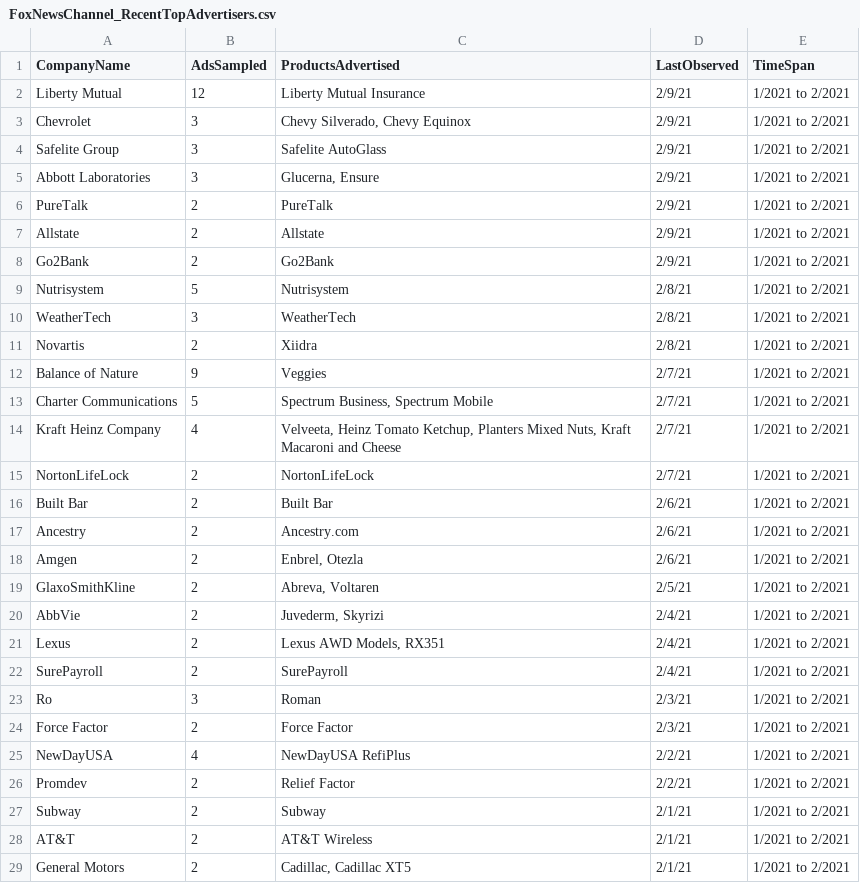
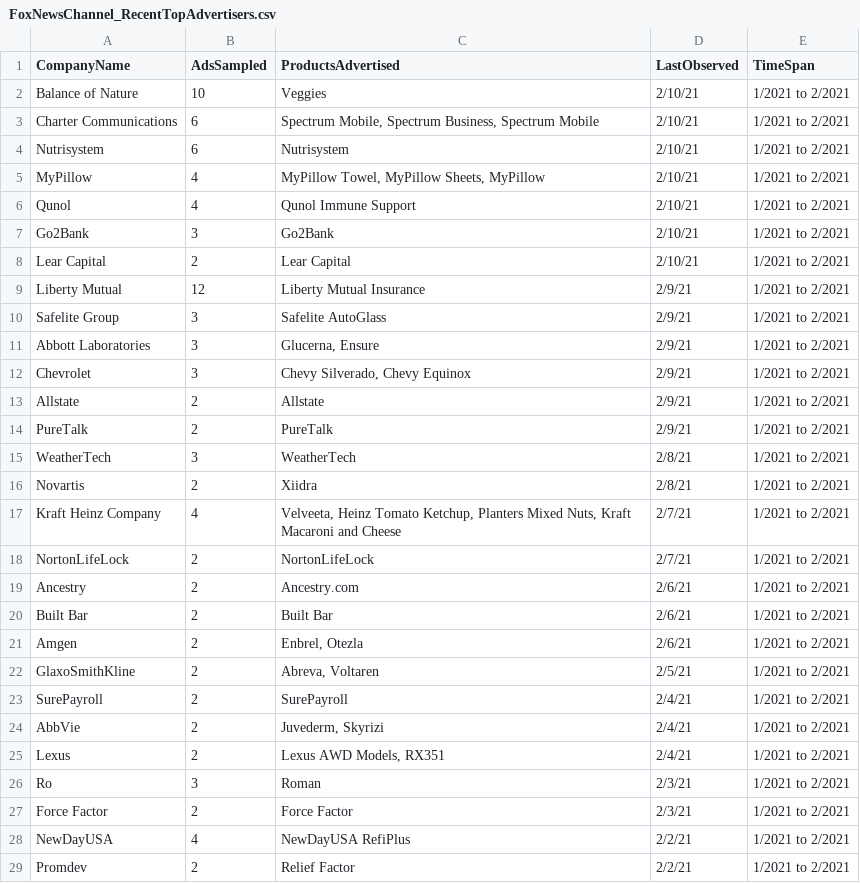
Before and after one commit to whoadvertiseson/whoadvertiseson, a CSV file: FoxNewsChannel_RecentTopAdvertisers.csv, drawn as a sheet; only a part is shown; the shorter side is filled out with more unchanged rows; the diff covers the shown part only.

```diff
--- a/FoxNewsChannel_RecentTopAdvertisers.csv
+++ b/FoxNewsChannel_RecentTopAdvertisers.csv
@@ -1,23 +1,26 @@
 CompanyName,AdsSampled,ProductsAdvertised,LastObserved,TimeSpan
+Balance of Nature,10,Veggies,2/10/21,1/2021 to 2/2021
+Charter Communications,6,"Spectrum Mobile, Spectrum Business, Spectrum Mobile",2/10/21,1/2021 to 2/2021
+Nutrisystem,6,Nutrisystem,2/10/21,1/2021 to 2/2021
+MyPillow,4,"MyPillow Towel, MyPillow Sheets, MyPillow",2/10/21,1/2021 to 2/2021
+Qunol,4,Qunol Immune Support,2/10/21,1/2021 to 2/2021
+Go2Bank,3,Go2Bank,2/10/21,1/2021 to 2/2021
+Lear Capital,2,Lear Capital,2/10/21,1/2021 to 2/2021
 Liberty Mutual,12,Liberty Mutual Insurance,2/9/21,1/2021 to 2/2021
-Chevrolet,3,"Chevy Silverado, Chevy Equinox",2/9/21,1/2021 to 2/2021
 Safelite Group,3,Safelite AutoGlass,2/9/21,1/2021 to 2/2021
 Abbott Laboratories ,3,"Glucerna, Ensure",2/9/21,1/2021 to 2/2021
+Chevrolet,3,"Chevy Silverado, Chevy Equinox",2/9/21,1/2021 to 2/2021
+Allstate,2,Allstate,2/9/21,1/2021 to 2/2021
 PureTalk,2,PureTalk,2/9/21,1/2021 to 2/2021
-Allstate,2,Allstate,2/9/21,1/2021 to 2/2021
-Go2Bank,2,Go2Bank,2/9/21,1/2021 to 2/2021
-Nutrisystem,5,Nutrisystem,2/8/21,1/2021 to 2/2021
 WeatherTech,3,WeatherTech,2/8/21,1/2021 to 2/2021
 Novartis,2,Xiidra,2/8/21,1/2021 to 2/2021
-Balance of Nature,9,Veggies,2/7/21,1/2021 to 2/2021
-Charter Communications,5,"Spectrum Business, Spectrum Mobile",2/7/21,1/2021 to 2/2021
 Kraft Heinz Company,4,"Velveeta, Heinz Tomato Ketchup, Planters Mixed Nuts, Kraft Macaroni and Cheese",2/7/21,1/2021 to 2/2021
 NortonLifeLock,2,NortonLifeLock,2/7/21,1/2021 to 2/2021
+Ancestry,2,Ancestry.com,2/6/21,1/2021 to 2/2021
 Built Bar,2,Built Bar,2/6/21,1/2021 to 2/2021
-Ancestry,2,Ancestry.com,2/6/21,1/2021 to 2/2021
 Amgen,2,"Enbrel, Otezla",2/6/21,1/2021 to 2/2021
 GlaxoSmithKline,2,"Abreva, Voltaren",2/5/21,1/2021 to 2/2021
+SurePayroll,2,SurePayroll,2/4/21,1/2021 to 2/2021
 AbbVie,2,"Juvederm, Skyrizi",2/4/21,1/2021 to 2/2021
 Lexus,2,"Lexus AWD Models, RX351",2/4/21,1/2021 to 2/2021
-SurePayroll,2,SurePayroll,2/4/21,1/2021 to 2/2021
 Ro,3,Roman,2/3/21,1/2021 to 2/2021
```
Also changed, not shown: 2 removed rows and 2 moved rows elsewhere in this file, FoxNewsChannel_ObservedAdvertisements.csv.
